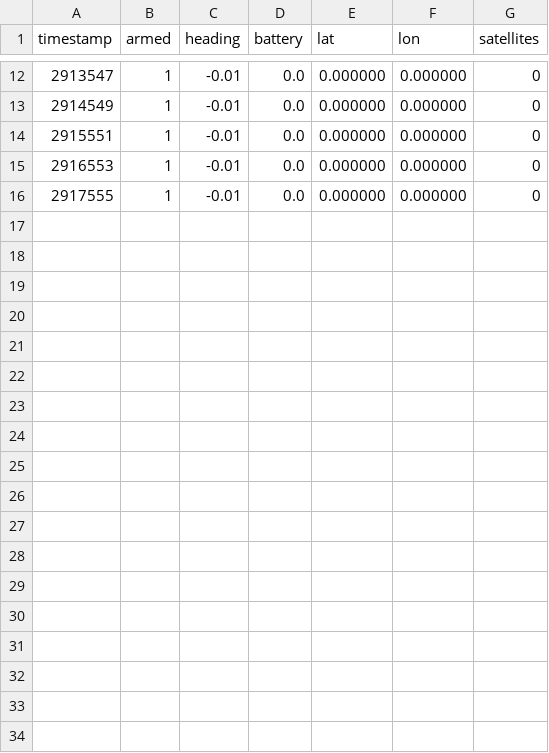
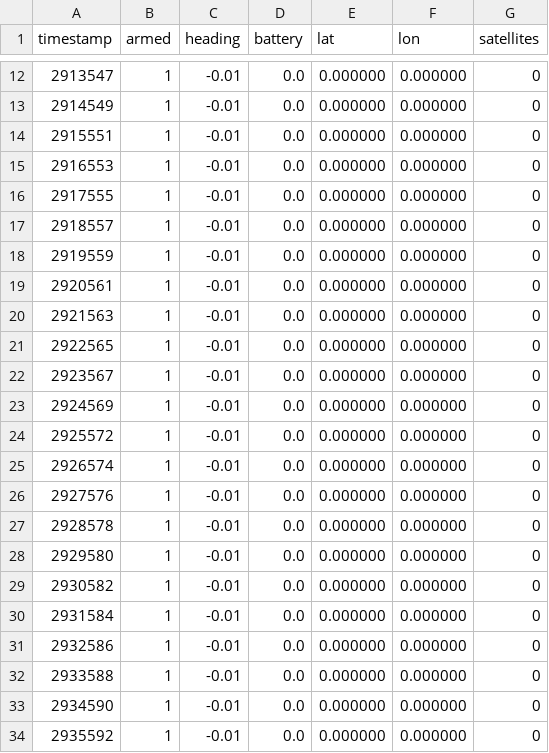
Before and after one commit to hussain-azmat/agri-surveying-robot, a CSV file: Software/robot_log.csv, drawn as a sheet; only a part is shown, gaps mark what is left out; the diff names each change by its address in the sheet, - before the commit and + after, or states it on an @@ line.

Commit message:
Auto-update robot telemetry logs in Software/

```diff
--- a/Software/robot_log.csv
+++ b/Software/robot_log.csv
+row 17: 2918557 | 1 | -0.01 | 0.0 | 0.000000 | 0.000000 | 0
+row 18: 2919559 | 1 | -0.01 | 0.0 | 0.000000 | 0.000000 | 0
+row 19: 2920561 | 1 | -0.01 | 0.0 | 0.000000 | 0.000000 | 0
+row 20: 2921563 | 1 | -0.01 | 0.0 | 0.000000 | 0.000000 | 0
+row 21: 2922565 | 1 | -0.01 | 0.0 | 0.000000 | 0.000000 | 0
+row 22: 2923567 | 1 | -0.01 | 0.0 | 0.000000 | 0.000000 | 0
+row 23: 2924569 | 1 | -0.01 | 0.0 | 0.000000 | 0.000000 | 0
+row 24: 2925572 | 1 | -0.01 | 0.0 | 0.000000 | 0.000000 | 0
+row 25: 2926574 | 1 | -0.01 | 0.0 | 0.000000 | 0.000000 | 0
+row 26: 2927576 | 1 | -0.01 | 0.0 | 0.000000 | 0.000000 | 0
+row 27: 2928578 | 1 | -0.01 | 0.0 | 0.000000 | 0.000000 | 0
+row 28: 2929580 | 1 | -0.01 | 0.0 | 0.000000 | 0.000000 | 0
+row 29: 2930582 | 1 | -0.01 | 0.0 | 0.000000 | 0.000000 | 0
+row 30: 2931584 | 1 | -0.01 | 0.0 | 0.000000 | 0.000000 | 0
+row 31: 2932586 | 1 | -0.01 | 0.0 | 0.000000 | 0.000000 | 0
+row 32: 2933588 | 1 | -0.01 | 0.0 | 0.000000 | 0.000000 | 0
+row 33: 2934590 | 1 | -0.01 | 0.0 | 0.000000 | 0.000000 | 0
+row 34: 2935592 | 1 | -0.01 | 0.0 | 0.000000 | 0.000000 | 0
```
